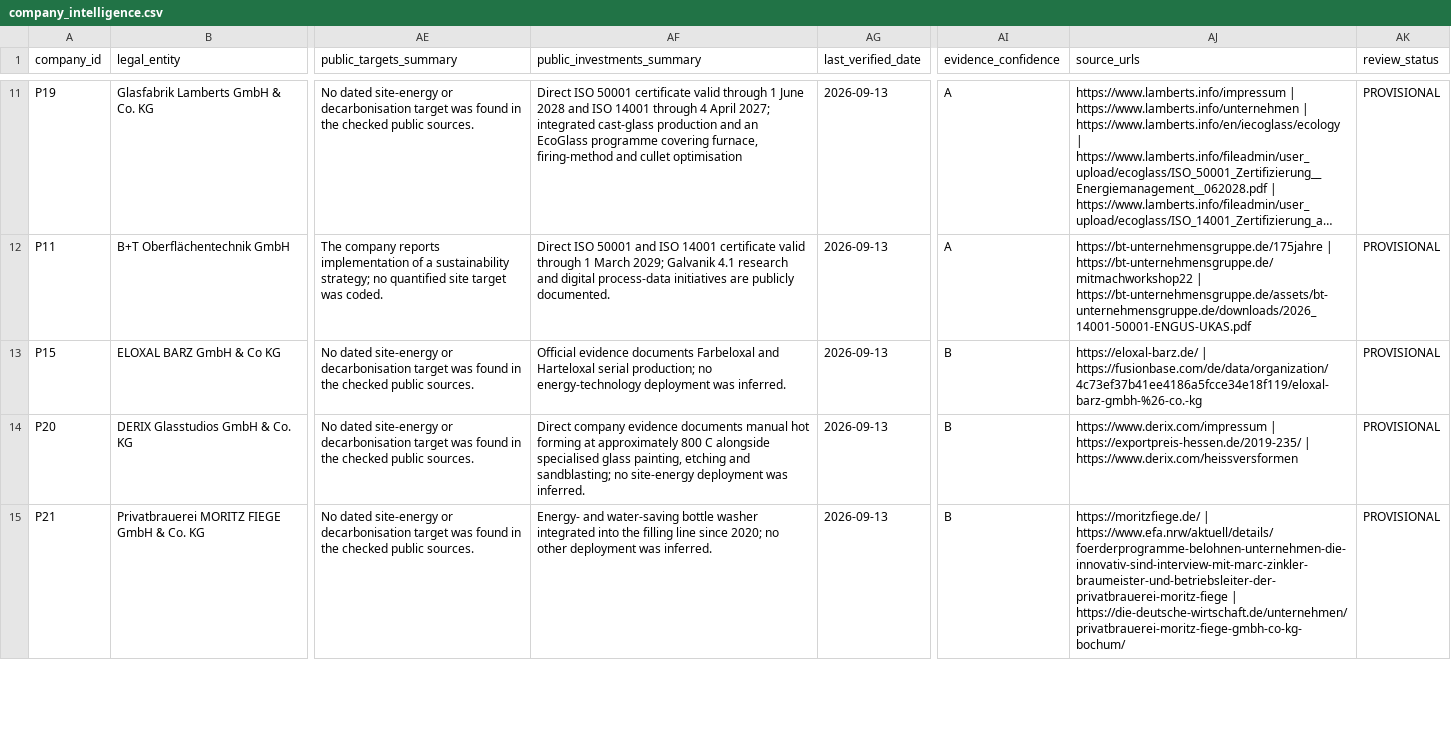
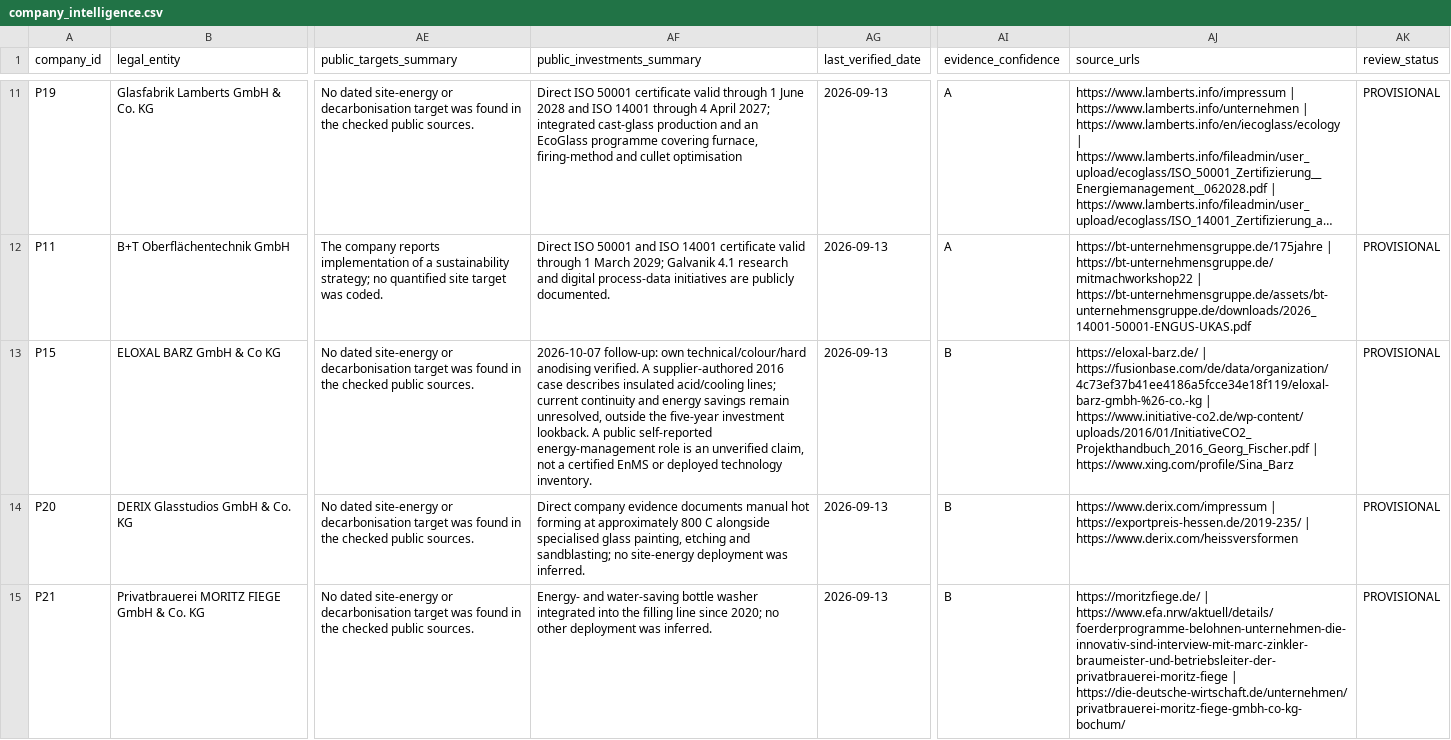
Before and after one commit to AnnaKolisnyk74/sme-etoi, a CSV file: data/company_intelligence.csv, drawn as a sheet; only a part is shown, gaps mark what is left out; long unchanged cells end in …; the diff covers the shown part only; the diff names each change by its address in the sheet, - before the commit and + after, or states it on an @@ line.

```diff
--- a/data/company_intelligence.csv
+++ b/data/company_intelligence.csv
-AF13 (public_investments_summary): Official evidence documents Farbeloxal and Harteloxal serial production; no energy-technology deployment was inferred.
+AF13 (public_investments_summary): 2026-10-07 follow-up: own technical/colour/hard anodising verified. A supplier-authored 2016 case describes insulated acid/cooling lines; current continuity and energy savings remain unresolved, outside the five-year investment lookback. A public self-reported energy-management role is an unverified claim, not a certified EnMS or deployed technology inventory.
-AJ13 (source_urls): …| https://fusionbase.com/de/data/organization/4c73ef37b41ee4186a5fcce34e18f119/eloxal-barz-gmbh-%26-co.-kg
+AJ13 (source_urls): …| https://fusionbase.com/de/data/organization/4c73ef37b41ee4186a5fcce34e18f119/eloxal-barz-gmbh-%26-co.-kg | https://www.initiative-co2.de/wp-content/uploads/2016/01/InitiativeCO2_Projekthandbuch_2016_Georg_Fischer.pdf | https://www.xing.com/profile/Sina_Barz
```
Also changed, not shown: 3 edited cells elsewhere in this file, data/coding_batch_selections.csv, evidence/certificate_register.csv, 24 other files.
